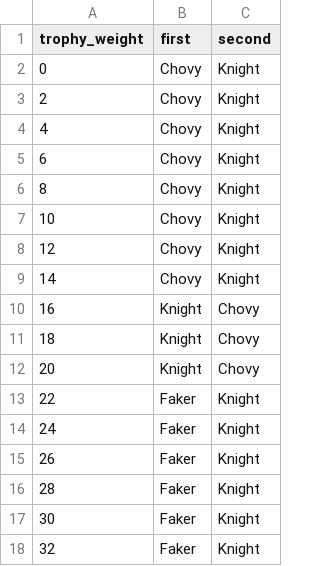
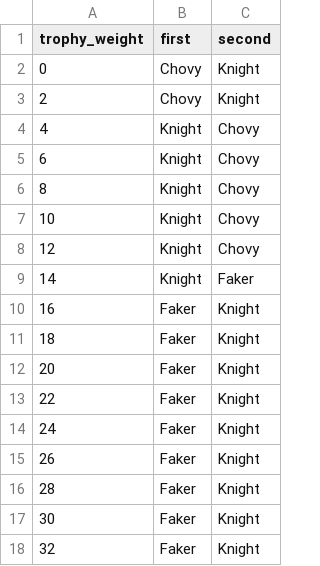
Before and after one commit to aysn2306-crypto/valorant-goat, a CSV file: projects/lol-second-goat/data/csv/trophy_sweep.csv, drawn as a sheet; only a part is shown.

```diff
--- a/projects/lol-second-goat/data/csv/trophy_sweep.csv
+++ b/projects/lol-second-goat/data/csv/trophy_sweep.csv
@@ -3,11 +3,11 @@ trophy_weight,first,second
 2,Chovy,Knight
-4,Chovy,Knight
-6,Chovy,Knight
-8,Chovy,Knight
-10,Chovy,Knight
-12,Chovy,Knight
-14,Chovy,Knight
-16,Knight,Chovy
-18,Knight,Chovy
-20,Knight,Chovy
+4,Knight,Chovy
+6,Knight,Chovy
+8,Knight,Chovy
+10,Knight,Chovy
+12,Knight,Chovy
+14,Knight,Faker
+16,Faker,Knight
+18,Faker,Knight
+20,Faker,Knight
 22,Faker,Knight
```
Also changed, not shown: projects/lol-second-goat/data/csv/shuffle_counts.csv, projects/lol-second-goat/data/csv/whatif_intl_only.csv, 12 other files.
